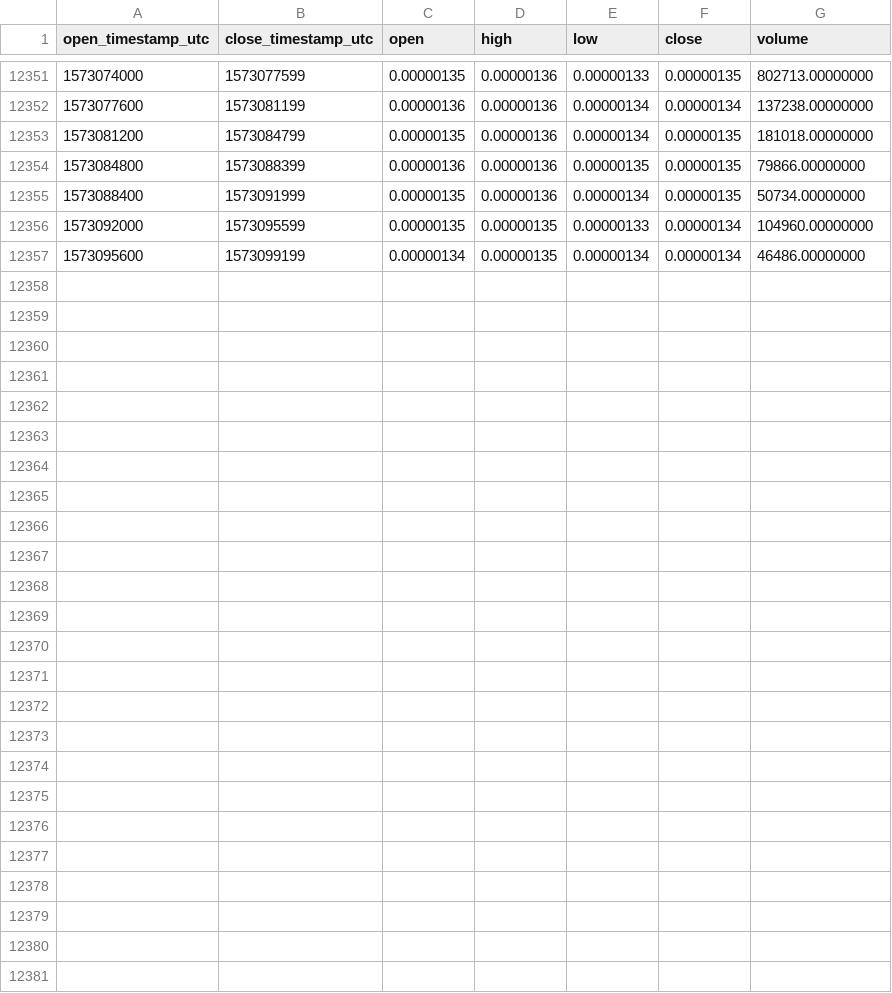
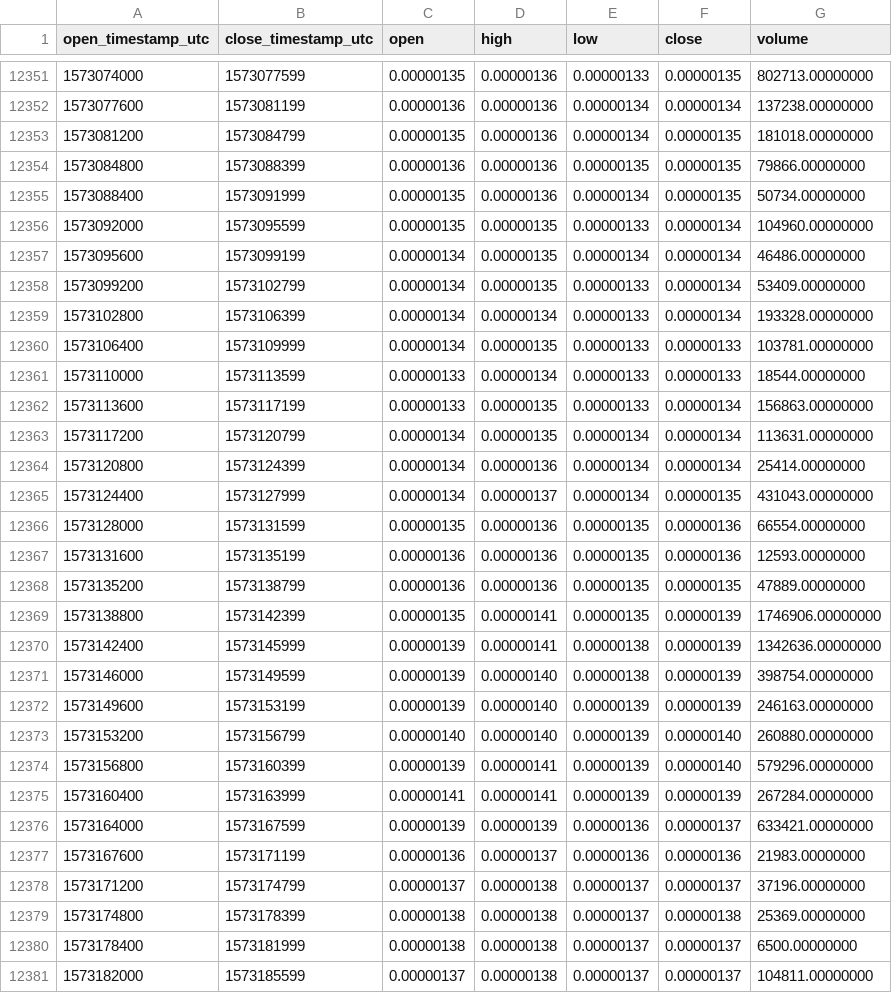
Before and after one commit to cryptobigbro/binance-DATABTC, a CSV file: binance-DATABTC-1h.csv, drawn as a sheet; only a part is shown, gaps mark what is left out.

Commit message:
Update OHLCV data.

```diff
--- a/binance-DATABTC-1h.csv
+++ b/binance-DATABTC-1h.csv
@@ -12357 +12357,25 @@ open_timestamp_utc,close_timestamp_utc,open,high,low,close,volume
 1573095600,1573099199,0.00000134,0.00000135,0.00000134,0.00000134,46486.00000000
+1573099200,1573102799,0.00000134,0.00000135,0.00000133,0.00000134,53409.00000000
+1573102800,1573106399,0.00000134,0.00000134,0.00000133,0.00000134,193328.00000000
+1573106400,1573109999,0.00000134,0.00000135,0.00000133,0.00000133,103781.00000000
+1573110000,1573113599,0.00000133,0.00000134,0.00000133,0.00000133,18544.00000000
+1573113600,1573117199,0.00000133,0.00000135,0.00000133,0.00000134,156863.00000000
+1573117200,1573120799,0.00000134,0.00000135,0.00000134,0.00000134,113631.00000000
+1573120800,1573124399,0.00000134,0.00000136,0.00000134,0.00000134,25414.00000000
+1573124400,1573127999,0.00000134,0.00000137,0.00000134,0.00000135,431043.00000000
+1573128000,1573131599,0.00000135,0.00000136,0.00000135,0.00000136,66554.00000000
+1573131600,1573135199,0.00000136,0.00000136,0.00000135,0.00000136,12593.00000000
+1573135200,1573138799,0.00000136,0.00000136,0.00000135,0.00000135,47889.00000000
+1573138800,1573142399,0.00000135,0.00000141,0.00000135,0.00000139,1746906.00000000
+1573142400,1573145999,0.00000139,0.00000141,0.00000138,0.00000139,1342636.00000000
+1573146000,1573149599,0.00000139,0.00000140,0.00000138,0.00000139,398754.00000000
+1573149600,1573153199,0.00000139,0.00000140,0.00000139,0.00000139,246163.00000000
+1573153200,1573156799,0.00000140,0.00000140,0.00000139,0.00000140,260880.00000000
+1573156800,1573160399,0.00000139,0.00000141,0.00000139,0.00000140,579296.00000000
+1573160400,1573163999,0.00000141,0.00000141,0.00000139,0.00000139,267284.00000000
+1573164000,1573167599,0.00000139,0.00000139,0.00000136,0.00000137,633421.00000000
+1573167600,1573171199,0.00000136,0.00000137,0.00000136,0.00000136,21983.00000000
+1573171200,1573174799,0.00000137,0.00000138,0.00000137,0.00000137,37196.00000000
+1573174800,1573178399,0.00000138,0.00000138,0.00000137,0.00000138,25369.00000000
+1573178400,1573181999,0.00000138,0.00000138,0.00000137,0.00000137,6500.00000000
+1573182000,1573185599,0.00000137,0.00000138,0.00000137,0.00000137,104811.00000000
```
Also changed, not shown: binance-DATABTC-1d.csv.
